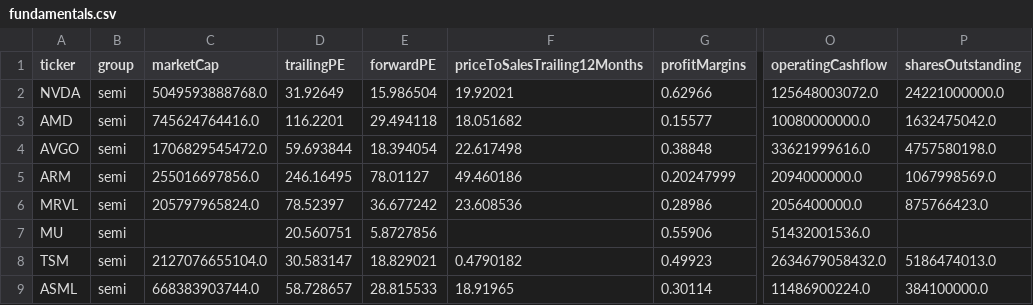
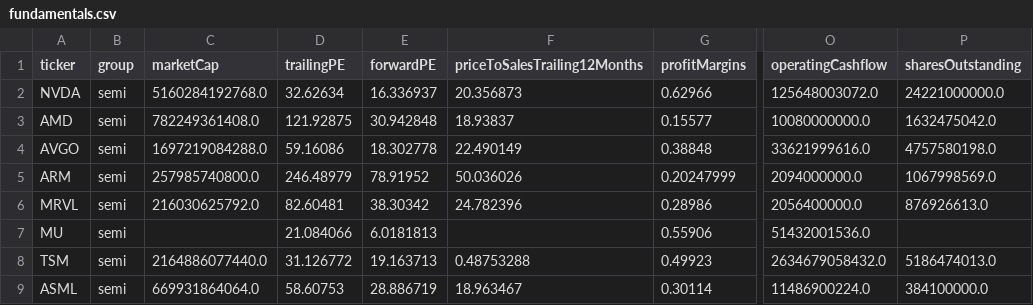
Before and after one commit to huczchen-max/vbt-data, a CSV file: data/fundamentals.csv, drawn as a sheet; only a part is shown, gaps mark what is left out; the diff covers the shown part only; the diff names each change by its address in the sheet, - before the commit and + after, or states it on an @@ line.

```diff
--- a/data/fundamentals.csv
+++ b/data/fundamentals.csv
-C2 (marketCap): 5049593888768.0
+C2 (marketCap): 5160284192768.0
-D2 (trailingPE): 31.92649
+D2 (trailingPE): 32.62634
-E2 (forwardPE): 15.986504
+E2 (forwardPE): 16.336937
-F2 (priceToSalesTrailing12Months): 19.92021
+F2 (priceToSalesTrailing12Months): 20.356873
-C3 (marketCap): 745624764416.0
+C3 (marketCap): 782249361408.0
-D3 (trailingPE): 116.2201
+D3 (trailingPE): 121.92875
-E3 (forwardPE): 29.494118
+E3 (forwardPE): 30.942848
-F3 (priceToSalesTrailing12Months): 18.051682
+F3 (priceToSalesTrailing12Months): 18.93837
-C4 (marketCap): 1706829545472.0
+C4 (marketCap): 1697219084288.0
-D4 (trailingPE): 59.693844
+D4 (trailingPE): 59.16086
-E4 (forwardPE): 18.394054
+E4 (forwardPE): 18.302778
-F4 (priceToSalesTrailing12Months): 22.617498
+F4 (priceToSalesTrailing12Months): 22.490149
-C5 (marketCap): 255016697856.0
+C5 (marketCap): 257985740800.0
-D5 (trailingPE): 246.16495
+D5 (trailingPE): 246.48979
-E5 (forwardPE): 78.01127
+E5 (forwardPE): 78.91952
-F5 (priceToSalesTrailing12Months): 49.460186
+F5 (priceToSalesTrailing12Months): 50.036026
-C6 (marketCap): 205797965824.0
+C6 (marketCap): 216030625792.0
-D6 (trailingPE): 78.52397
+D6 (trailingPE): 82.60481
-E6 (forwardPE): 36.677242
+E6 (forwardPE): 38.30342
-F6 (priceToSalesTrailing12Months): 23.608536
+F6 (priceToSalesTrailing12Months): 24.782396
-P6 (sharesOutstanding): 875766423.0
+P6 (sharesOutstanding): 876926613.0
-D7 (trailingPE): 20.560751
+D7 (trailingPE): 21.084066
-E7 (forwardPE): 5.8727856
+E7 (forwardPE): 6.0181813
-C8 (marketCap): 2127076655104.0
+C8 (marketCap): 2164886077440.0
-D8 (trailingPE): 30.583147
+D8 (trailingPE): 31.126772
-E8 (forwardPE): 18.829021
+E8 (forwardPE): 19.163713
-F8 (priceToSalesTrailing12Months): 0.4790182
+F8 (priceToSalesTrailing12Months): 0.48753288
-C9 (marketCap): 668383903744.0
+C9 (marketCap): 669931864064.0
-D9 (trailingPE): 58.728657
+D9 (trailingPE): 58.60753
-E9 (forwardPE): 28.815533
+E9 (forwardPE): 28.886719
-F9 (priceToSalesTrailing12Months): 18.91965
+F9 (priceToSalesTrailing12Months): 18.963467
```
Also changed, not shown: 155 edited cells elsewhere in this file, 4 other files.
